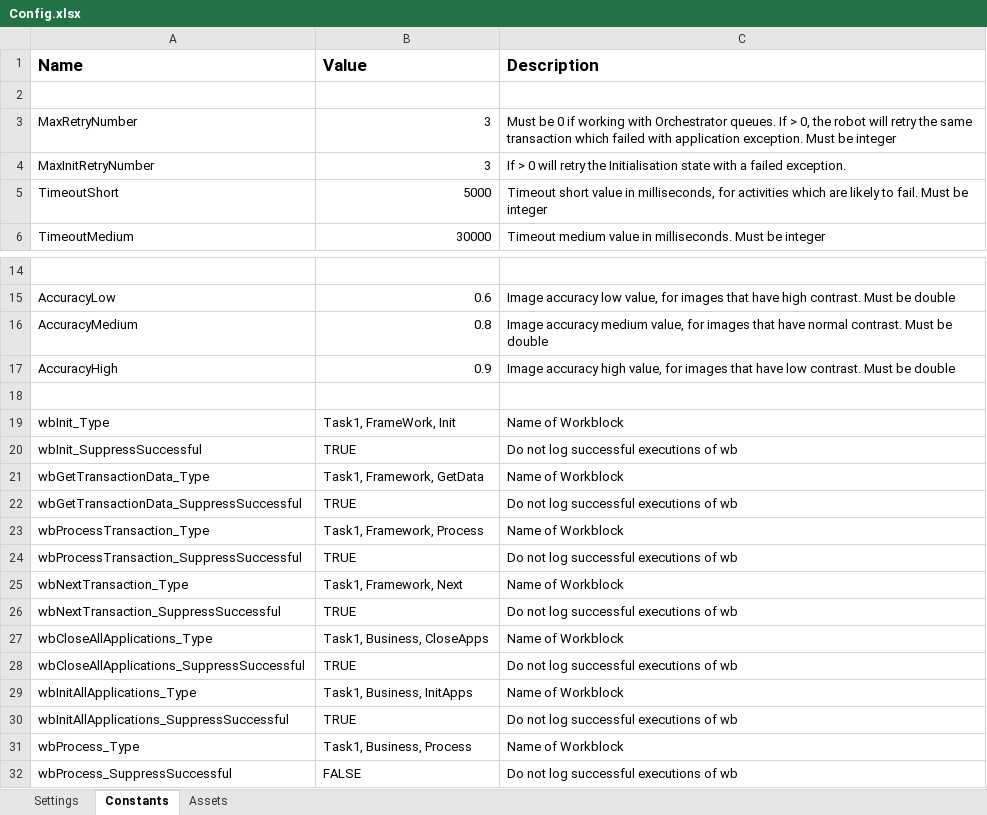
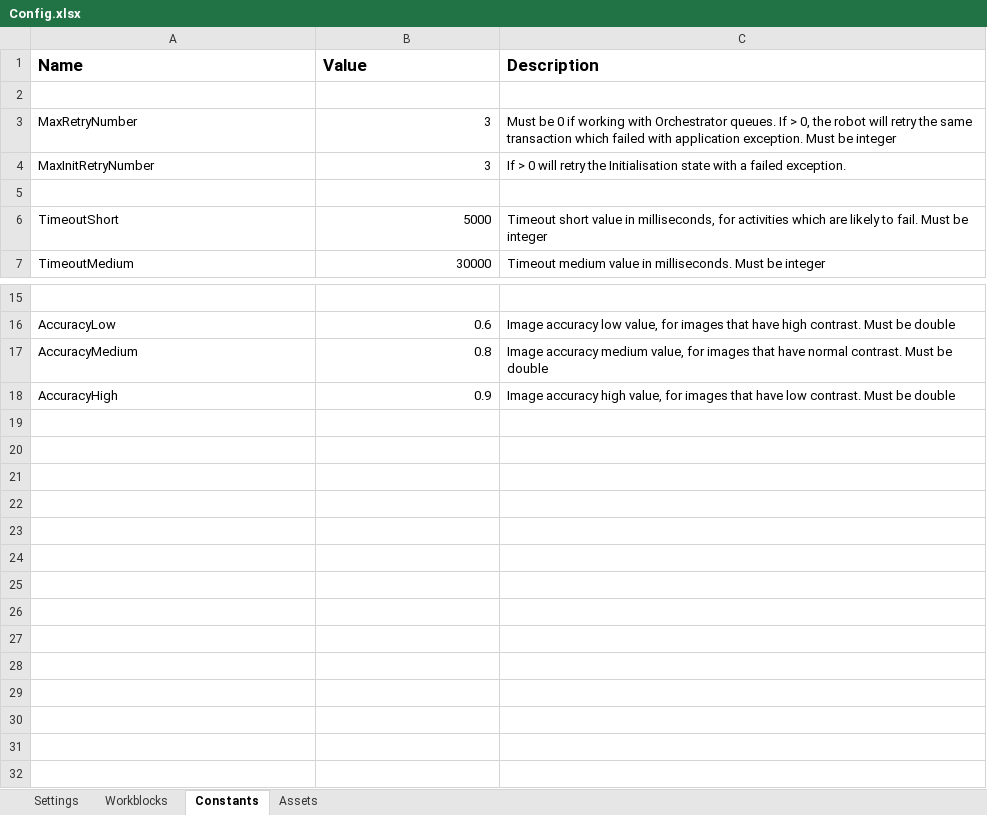
Before and after one commit to mihhdu/Enhanced-REFramework, an Excel workbook: ServicesLayer/Task1/Data/Config.xlsx, sheet Constants, drawn as a sheet; only a part is shown, gaps mark what is left out; values as stored, in another font and other column widths than the file's, no borders; removed rows and columns are numbered as before the commit, all else as after; the diff names each change by its address in the sheet, - before the commit and + after, or states it on an @@ line.

Commit message:
added workblocks sheet to config files and tasks sheet only to main config file

```diff
--- a/ServicesLayer/Task1/Data/Config.xlsx (sheet Constants)
+++ b/ServicesLayer/Task1/Data/Config.xlsx (sheet Constants)
+sheet tab: Workblocks
+row 5: (empty)
-row 18: (empty)
-row 19: wbInit_Type | Task1, FrameWork, Init | Name of Workblock
-row 20: wbInit_SuppressSuccessful | TRUE | Do not log successful executions of wb
-row 21: wbGetTransactionData_Type | Task1, Framework, GetData | Name of Workblock
-row 22: wbGetTransactionData_SuppressSuccessful | TRUE | Do not log successful executions of wb
-row 23: wbProcessTransaction_Type | Task1, Framework, Process | Name of Workblock
-row 24: wbProcessTransaction_SuppressSuccessful | TRUE | Do not log successful executions of wb
-row 25: wbNextTransaction_Type | Task1, Framework, Next | Name of Workblock
-row 26: wbNextTransaction_SuppressSuccessful | TRUE | Do not log successful executions of wb
-row 27: wbCloseAllApplications_Type | Task1, Business, CloseApps | Name of Workblock
-row 28: wbCloseAllApplications_SuppressSuccessful | TRUE | Do not log successful executions of wb
-row 29: wbInitAllApplications_Type | Task1, Business, InitApps | Name of Workblock
-row 30: wbInitAllApplications_SuppressSuccessful | TRUE | Do not log successful executions of wb
-row 31: wbProcess_Type | Task1, Business, Process | Name of Workblock
-row 32: wbProcess_SuppressSuccessful | FALSE | Do not log successful executions of wb
```
Also changed, not shown: Data/Config.xlsx, ServicesLayer/FirstRun/Data/Config.xlsx, 5 other files.
